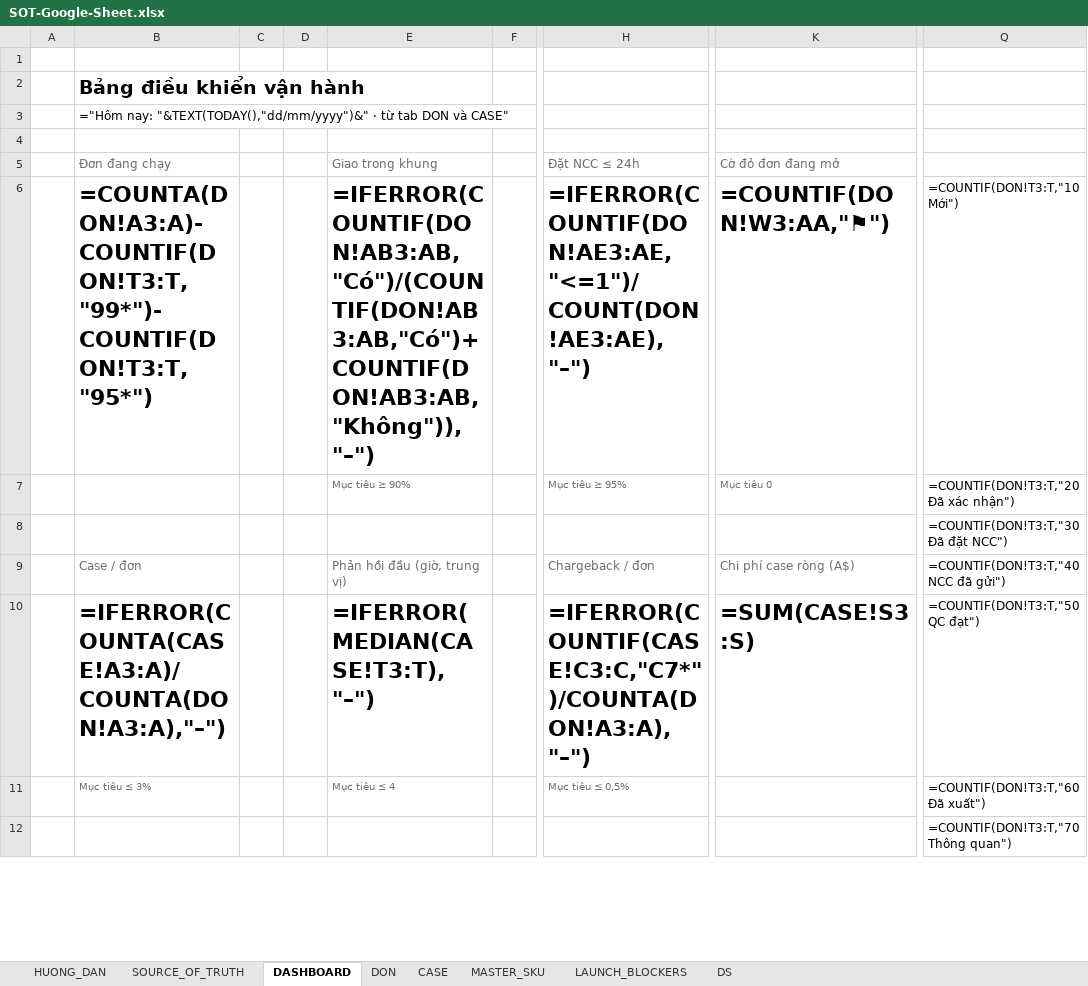
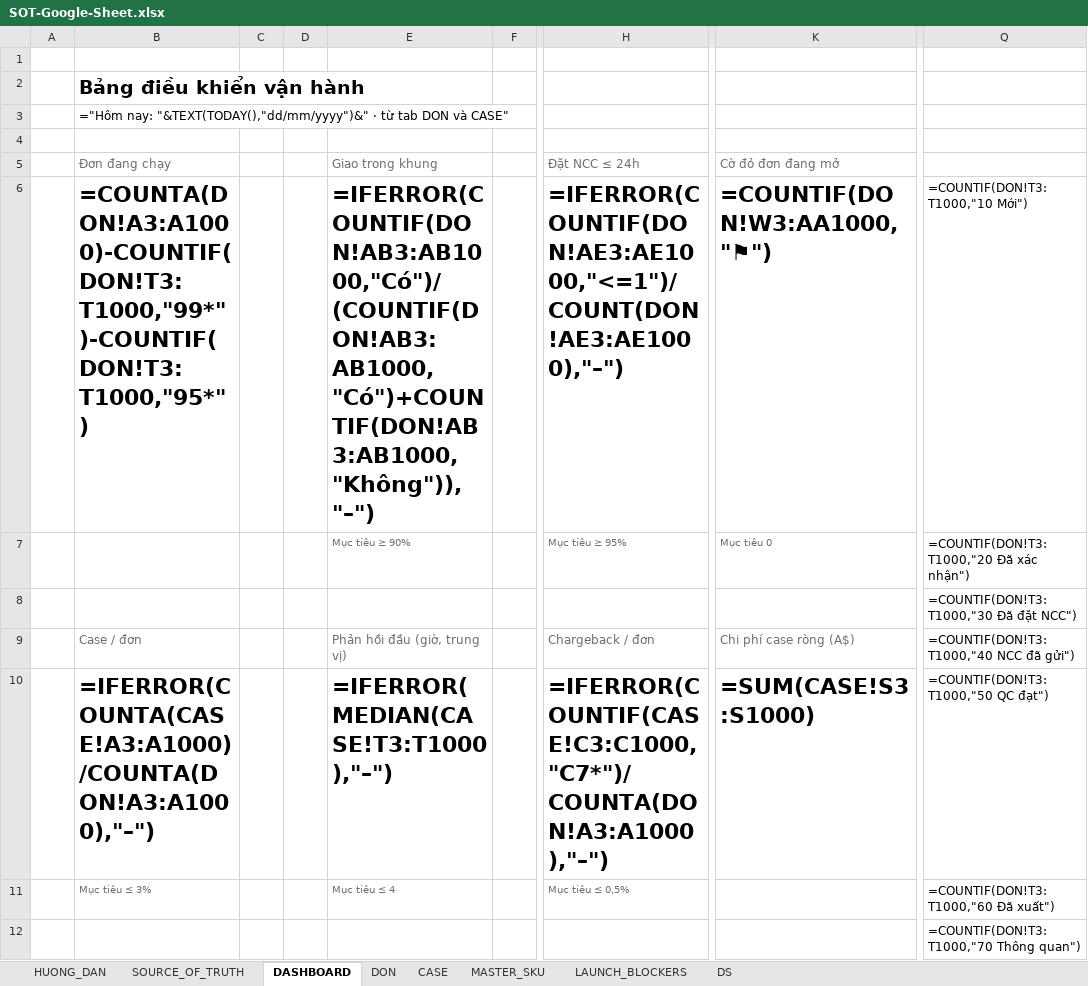
Before and after one commit to Doanngocmyy/brand-operating-handbook, an Excel workbook: templates/SOT-Google-Sheet.xlsx, sheet DASHBOARD, drawn as a sheet; only a part is shown, gaps mark what is left out; values as stored, in another font and other column widths than the file's, no borders; formulas without a stored value are shown as written; charts and pictures not drawn; the diff covers the shown part only; the diff names each change by its address in the sheet, - before the commit and + after, or states it on an @@ line.

```diff
--- a/templates/SOT-Google-Sheet.xlsx (sheet DASHBOARD)
+++ b/templates/SOT-Google-Sheet.xlsx (sheet DASHBOARD)
-B6 (Đơn đang chạy): =COUNTA(DON!A3:A)-COUNTIF(DON!T3:T,"99*")-COUNTIF(DON!T3:T,"95*")
+B6 (Đơn đang chạy): =COUNTA(DON!A3:A1000)-COUNTIF(DON!T3:T1000,"99*")-COUNTIF(DON!T3:T1000,"95*")
-E6 (Giao trong khung): =IFERROR(COUNTIF(DON!AB3:AB,"Có")/(COUNTIF(DON!AB3:AB,"Có")+COUNTIF(DON!AB3:AB,"Không")),"–")
+E6 (Giao trong khung): =IFERROR(COUNTIF(DON!AB3:AB1000,"Có")/(COUNTIF(DON!AB3:AB1000,"Có")+COUNTIF(DON!AB3:AB1000,"Không")),"–")
-H6 (Đặt NCC ≤ 24h): =IFERROR(COUNTIF(DON!AE3:AE,"<=1")/COUNT(DON!AE3:AE),"–")
+H6 (Đặt NCC ≤ 24h): =IFERROR(COUNTIF(DON!AE3:AE1000,"<=1")/COUNT(DON!AE3:AE1000),"–")
-K6 (Cờ đỏ đơn đang mở): =COUNTIF(DON!W3:AA,"⚑")
+K6 (Cờ đỏ đơn đang mở): =COUNTIF(DON!W3:AA1000,"⚑")
-Q6: =COUNTIF(DON!T3:T,"10 Mới")
+Q6: =COUNTIF(DON!T3:T1000,"10 Mới")
-Q7: =COUNTIF(DON!T3:T,"20 Đã xác nhận")
+Q7: =COUNTIF(DON!T3:T1000,"20 Đã xác nhận")
-Q8: =COUNTIF(DON!T3:T,"30 Đã đặt NCC")
+Q8: =COUNTIF(DON!T3:T1000,"30 Đã đặt NCC")
-Q9: =COUNTIF(DON!T3:T,"40 NCC đã gửi")
+Q9: =COUNTIF(DON!T3:T1000,"40 NCC đã gửi")
-B10 (Đơn đang chạy): =IFERROR(COUNTA(CASE!A3:A)/COUNTA(DON!A3:A),"–")
+B10 (Đơn đang chạy): =IFERROR(COUNTA(CASE!A3:A1000)/COUNTA(DON!A3:A1000),"–")
-E10 (Giao trong khung): =IFERROR(MEDIAN(CASE!T3:T),"–")
+E10 (Giao trong khung): =IFERROR(MEDIAN(CASE!T3:T1000),"–")
-H10 (Đặt NCC ≤ 24h): =IFERROR(COUNTIF(CASE!C3:C,"C7*")/COUNTA(DON!A3:A),"–")
+H10 (Đặt NCC ≤ 24h): =IFERROR(COUNTIF(CASE!C3:C1000,"C7*")/COUNTA(DON!A3:A1000),"–")
-K10 (Cờ đỏ đơn đang mở): =SUM(CASE!S3:S)
+K10 (Cờ đỏ đơn đang mở): =SUM(CASE!S3:S1000)
-Q10: =COUNTIF(DON!T3:T,"50 QC đạt")
+Q10: =COUNTIF(DON!T3:T1000,"50 QC đạt")
-Q11: =COUNTIF(DON!T3:T,"60 Đã xuất")
+Q11: =COUNTIF(DON!T3:T1000,"60 Đã xuất")
-Q12: =COUNTIF(DON!T3:T,"70 Thông quan")
+Q12: =COUNTIF(DON!T3:T1000,"70 Thông quan")
```
Also changed, not shown: 33 edited cells elsewhere in this sheet, sheet DON, sheet CASE, 1 other file.
